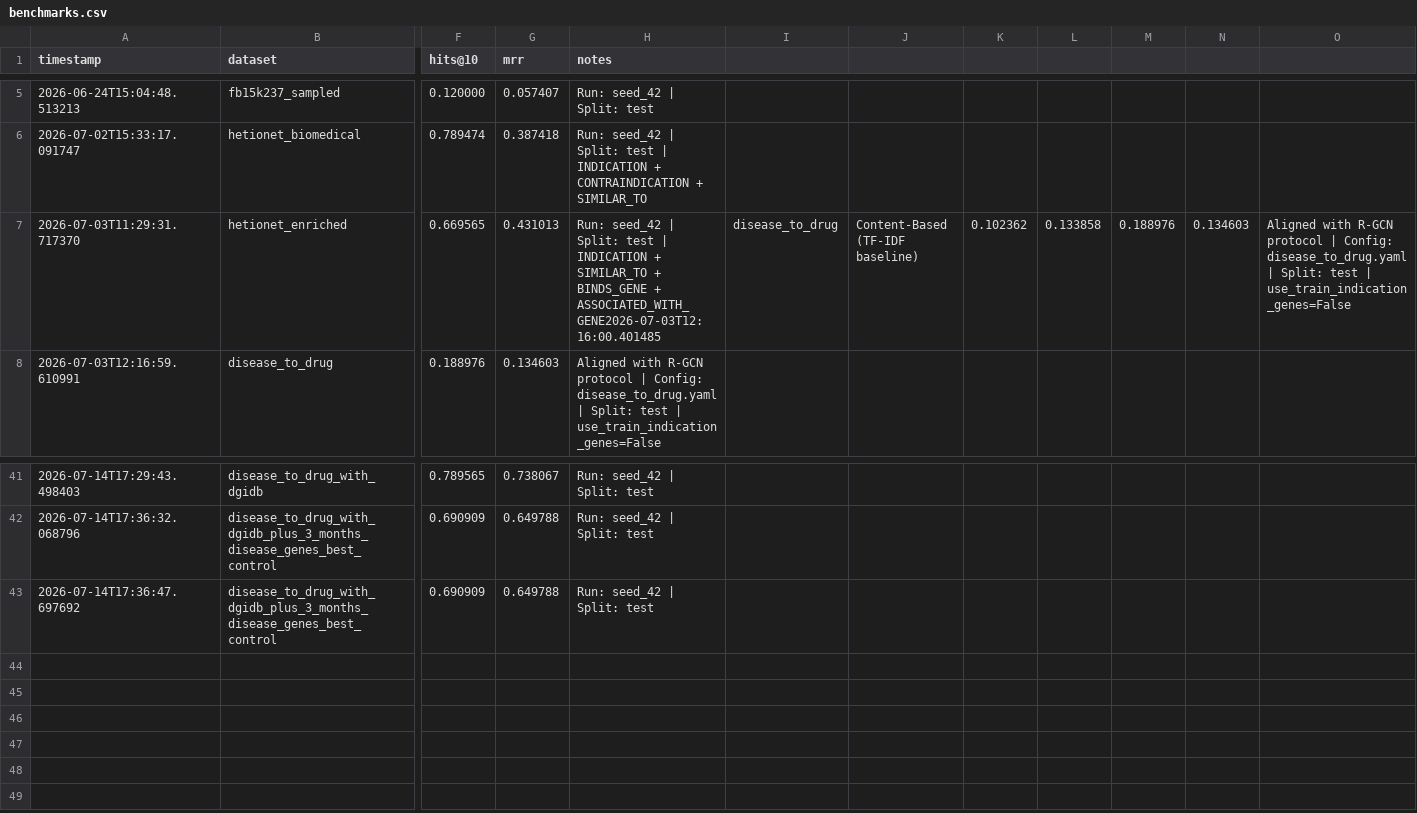
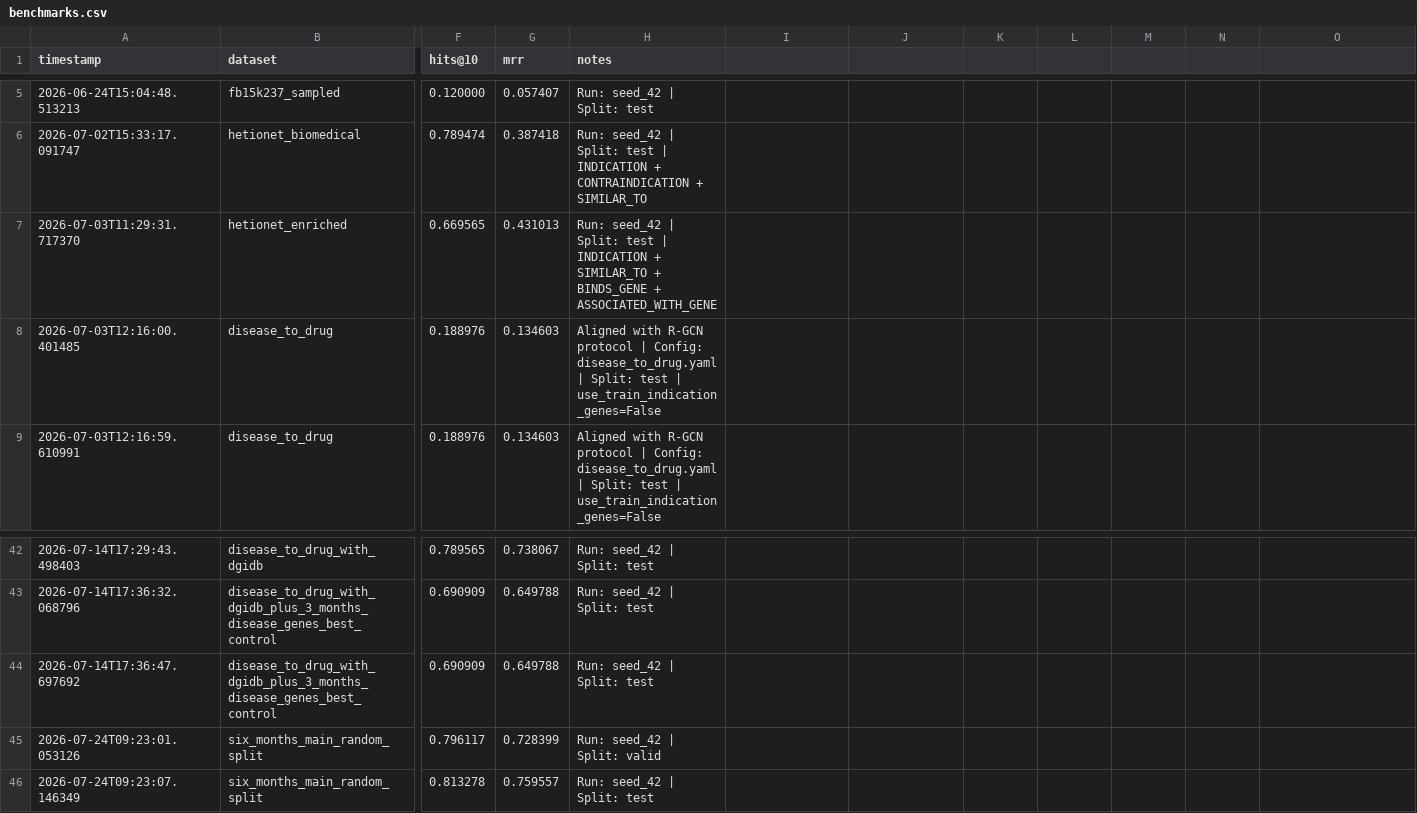
Before and after one commit to GoncaloGarranha/drug-recommender-system, a CSV file: results/benchmarks.csv, drawn as a sheet; only a part is shown, gaps mark what is left out; rows hold the shown columns only; the diff names each change by its address in the sheet, - before the commit and + after, or states it on an @@ line.

Commit message:
docs(results): record official six-month benchmark

```diff
--- a/results/benchmarks.csv
+++ b/results/benchmarks.csv
-H7 (notes): …BINDS_GENE + ASSOCIATED_WITH_GENE2026-07-03T12:16:00.401485
+H7 (notes): …BINDS_GENE + ASSOCIATED_WITH_GENE
-I7: disease_to_drug
+I7: (empty)
-J7: Content-Based (TF-IDF baseline)
+J7: (empty)
-K7: 0.102362
+K7: (empty)
-L7: 0.133858
+L7: (empty)
-M7: 0.188976
+M7: (empty)
-N7: 0.134603
+N7: (empty)
-O7: Aligned with R-GCN protocol | Config: disease_to_drug.yaml | Split: test | use_train_indication_genes=False
+O7: (empty)
+row 8: 2026-07-03T12:16:00.401485 | disease_to_drug | 0.188976 | 0.134603 | Aligned with R-GCN protocol | Config: disease_to_drug.yaml | Split: test | use_train_indication_genes=False
+row 45: 2026-07-24T09:23:01.053126 | six_months_main_random_split | 0.796117 | 0.728399 | Run: seed_42 | Split: valid
+row 46: 2026-07-24T09:23:07.146349 | six_months_main_random_split | 0.813278 | 0.759557 | Run: seed_42 | Split: test
```
